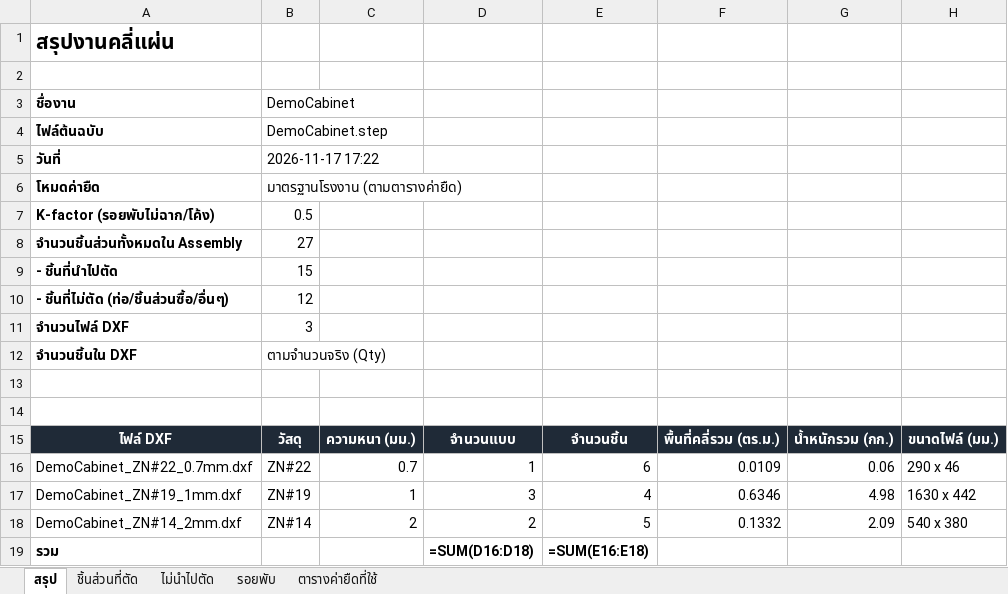
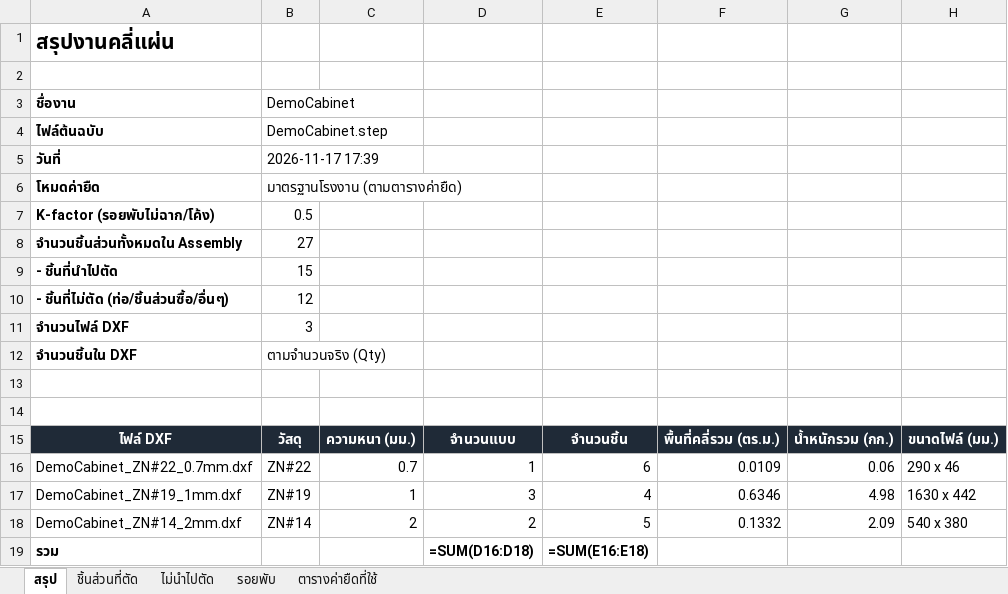
Before and after one commit to woraphontrangpanich-jpg/LHPsolidwork, an Excel workbook: docs/demo/export/summary.xlsx, sheet สรุป, drawn as a sheet; values as stored, in another font and other column widths than the file's, no borders; formulas without a stored value are shown as written; the diff names each change by its address in the sheet, - before the commit and + after, or states it on an @@ line.

```diff
--- a/docs/demo/export/summary.xlsx (sheet สรุป)
+++ b/docs/demo/export/summary.xlsx (sheet สรุป)
-B5 (DemoCabinet): 2026-11-17 17:22
+B5 (DemoCabinet): 2026-11-17 17:39
```
Also changed, not shown: 14 other files.
